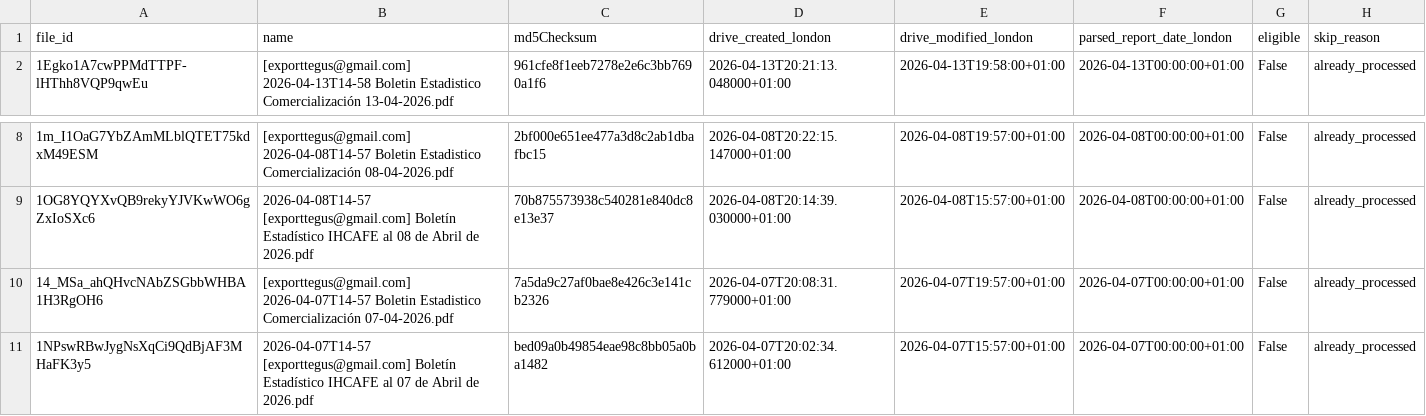
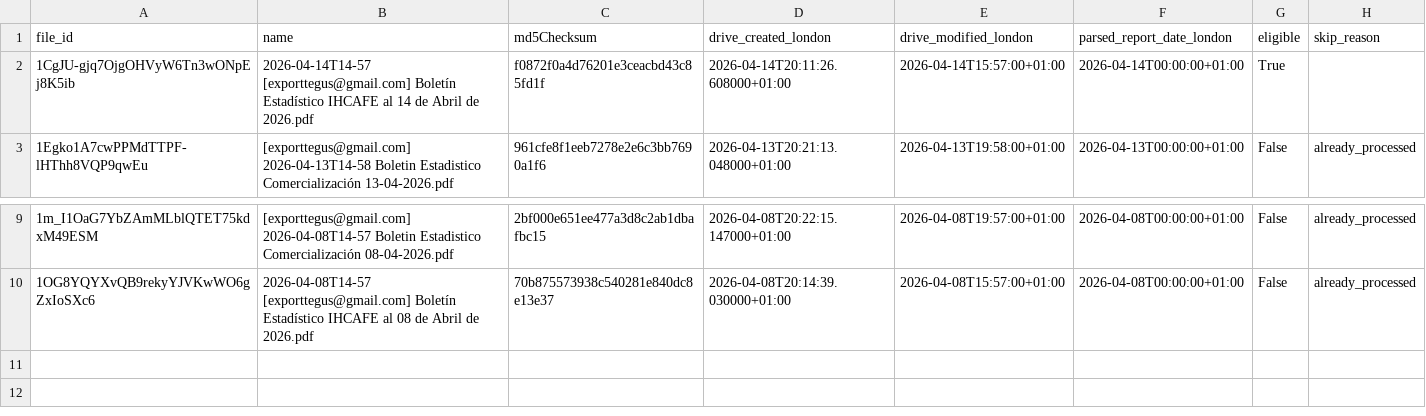
Before and after one commit to JuanDBeltranP/_r, a CSV file: outputs/latest/preflight_latest.csv, drawn as a sheet; only a part is shown, gaps mark what is left out.

Commit message:
Auto update reports 2026-04-14T19:15:06Z

```diff
--- a/outputs/latest/preflight_latest.csv
+++ b/outputs/latest/preflight_latest.csv
@@ -1,2 +1,3 @@
 file_id,name,md5Checksum,drive_created_london,drive_modified_london,parsed_report_date_london,eligible,skip_reason
+1CgJU-gjq7OjgOHVyW6Tn3wONpEj8K5ib,2026-04-14T14-57 [exporttegus@gmail.com] Boletín Estadístico IHCAFE al 14 de Abril de 2026.pdf,f0872f0a4d76201e3ceacbd43c85fd1f,2026-04-14T20:11:26.608000+01:00,2026-04-14T15:57:00+01:00,2026-04-14T00:00:00+01:00,True,
 1Egko1A7cwPPMdTTPF-lHThh8VQP9qwEu,[exporttegus@gmail.com] 2026-04-13T14-58 Boletin Estadistico Comercialización 13-04-2026.pdf,961cfe8f1eeb7278e2e6c3bb7690a1f6,2026-04-13T20:21:13.048000+01:00,2026-04-13T19:58:00+01:00,2026-04-13T00:00:00+01:00,False,already_processed
@@ -9,3 +10 @@ file_id,name,md5Checksum,drive_created_london,drive_modified_london,parsed_repor
 1OG8YQYXvQB9rekyYJVKwWO6gZxIoSXc6,2026-04-08T14-57 [exporttegus@gmail.com] Boletín Estadístico IHCAFE al 08 de Abril de 2026.pdf,70b875573938c540281e840dc8e13e37,2026-04-08T20:14:39.030000+01:00,2026-04-08T15:57:00+01:00,2026-04-08T00:00:00+01:00,False,already_processed
-14_MSa_ahQHvcNAbZSGbbWHBA1H3RgOH6,[exporttegus@gmail.com] 2026-04-07T14-57 Boletin Estadistico Comercialización 07-04-2026.pdf,7a5da9c27af0bae8e426c3e141cb2326,2026-04-07T20:08:31.779000+01:00,2026-04-07T19:57:00+01:00,2026-04-07T00:00:00+01:00,False,already_processed
-1NPswRBwJygNsXqCi9QdBjAF3MHaFK3y5,2026-04-07T14-57 [exporttegus@gmail.com] Boletín Estadístico IHCAFE al 07 de Abril de 2026.pdf,bed09a0b49854eae98c8bb05a0ba1482,2026-04-07T20:02:34.612000+01:00,2026-04-07T15:57:00+01:00,2026-04-07T00:00:00+01:00,False,already_processed
```
Also changed, not shown: outputs/historical/processed_files.csv, 3 other files.
